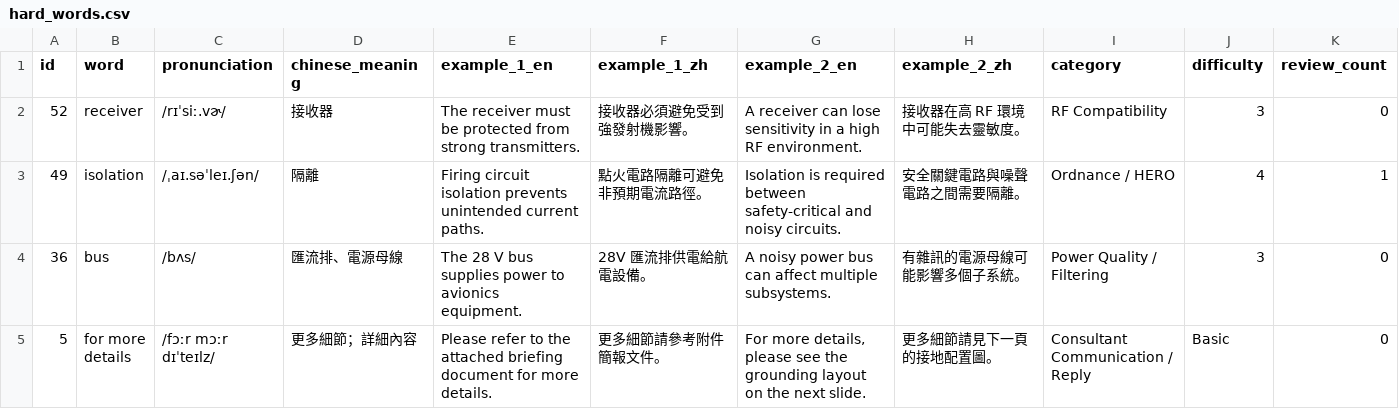
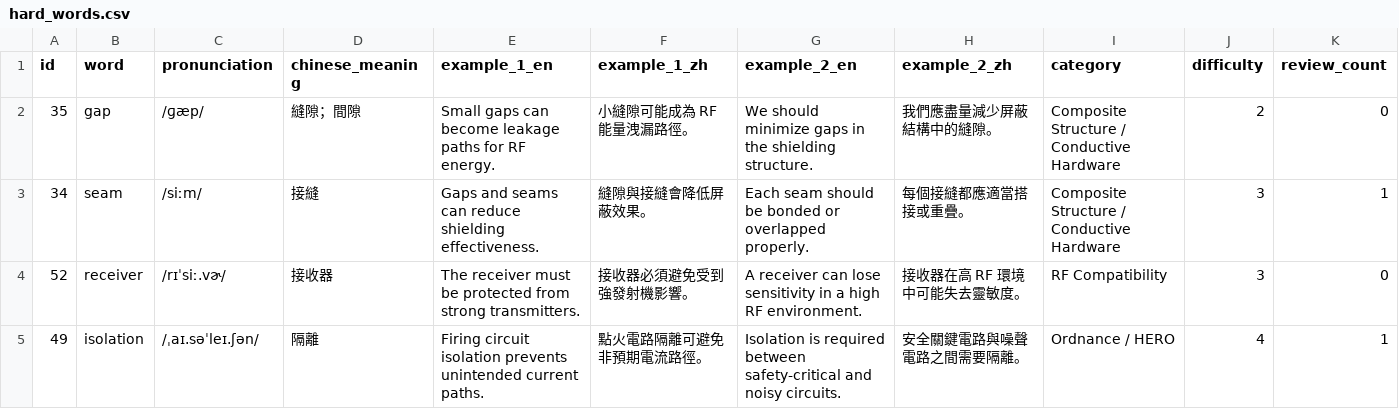
Before and after one commit to Aix-Xquall/EVD_Vocabulary, a CSV file: vocabulary/hard_words.csv, drawn as a sheet; only a part is shown; the shorter side is filled out with more unchanged rows; rows hold the shown columns only; the diff names each change by its address in the sheet, - before the commit and + after, or states it on an @@ line.

```diff
--- a/vocabulary/hard_words.csv
+++ b/vocabulary/hard_words.csv
+row 2: 35 | gap | /ɡæp/ | 縫隙；間隙 | Small gaps can become leakage paths for RF energy. | 小縫隙可能成為 RF 能量洩漏路徑。 | We should minimize gaps in the shielding structure. | 我們應盡量減少屏蔽結構中的縫隙。 | Composite Structure / Conductive Hardware | 2 | 0
+row 3: 34 | seam | /siːm/ | 接縫 | Gaps and seams can reduce shielding effectiveness. | 縫隙與接縫會降低屏蔽效果。 | Each seam should be bonded or overlapped properly. | 每個接縫都應適當搭接或重疊。 | Composite Structure / Conductive Hardware | 3 | 1
```
Also changed, not shown: 3 other files.
